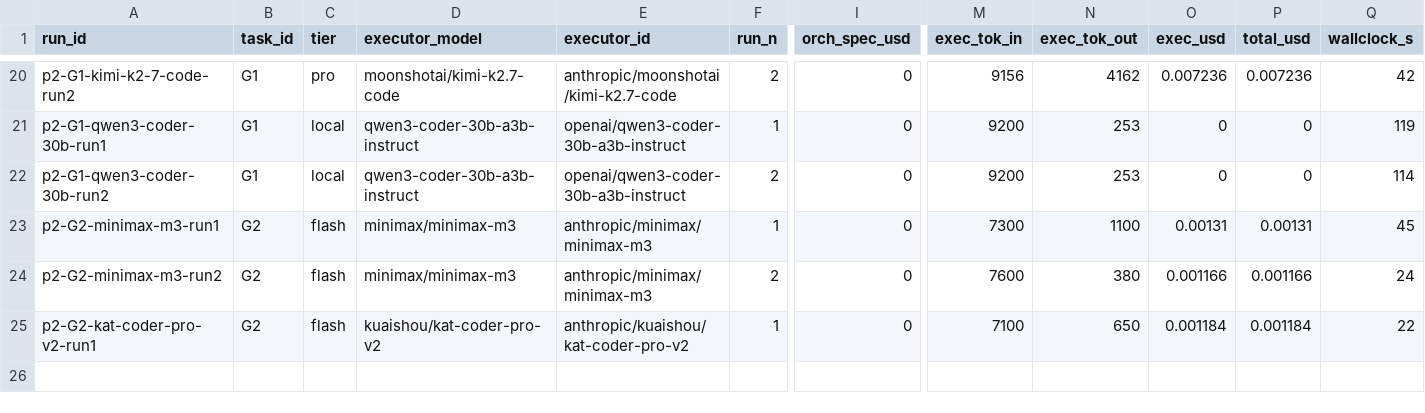
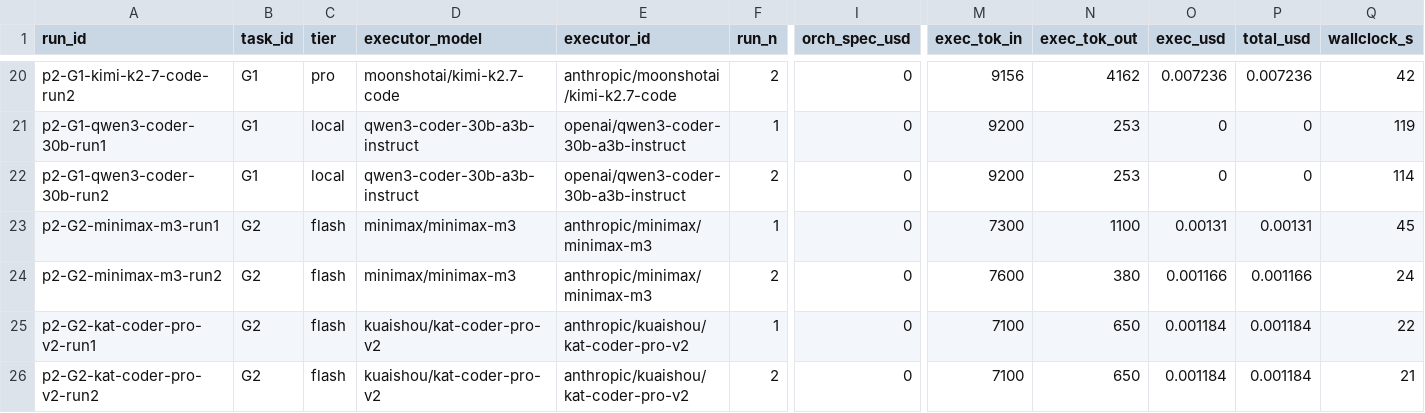
Before and after one commit to asmartin-ai/pkms, a CSV file: bakeoff/part2/results.csv, drawn as a sheet; only a part is shown, gaps mark what is left out; rows hold the shown columns only; the diff names each change by its address in the sheet, - before the commit and + after, or states it on an @@ line.

Commit message:
bakeoff part2: log G2 kat-coder-pro-v2 run2 (pass) - G2 complete

```diff
--- a/bakeoff/part2/results.csv
+++ b/bakeoff/part2/results.csv
+row 26: p2-G2-kat-coder-pro-v2-run2 | G2 | flash | kuaishou/kat-coder-pro-v2 | anthropic/kuaishou/kat-coder-pro-v2 | 2 | 0 | 7100 | 650 | 0.001184 | 0.001184 | 21
```
